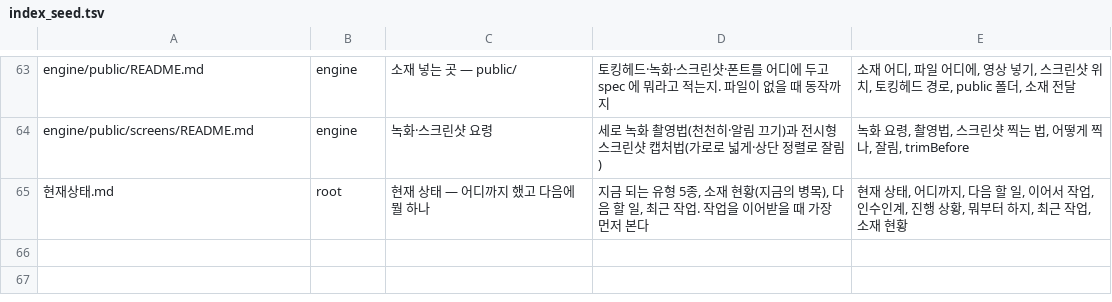
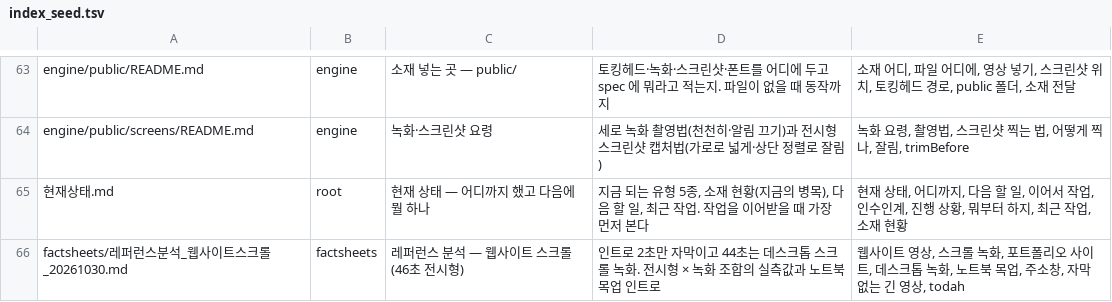
Before and after one commit to doxzn-commits/hopevideogenius, a TSV file: tools/index_seed.tsv, drawn as a sheet; only a part is shown, gaps mark what is left out.

```diff
--- a/tools/index_seed.tsv
+++ b/tools/index_seed.tsv
@@ -65 +65,2 @@ engine/public/screens/README.md	engine	녹화·스크린샷 요령	세로 녹화
 현재상태.md	root	현재 상태 — 어디까지 했고 다음에 뭘 하나	지금 되는 유형 5종, 소재 현황(지금의 병목), 다음 할 일, 최근 작업. 작업을 이어받을 때 가장 먼저 본다	현재 상태, 어디까지, 다음 할 일, 이어서 작업, 인수인계, 진행 상황, 뭐부터 하지, 최근 작업, 소재 현황
+factsheets/레퍼런스분석_웹사이트스크롤_20261030.md	factsheets	레퍼런스 분석 — 웹사이트 스크롤(46초 전시형)	인트로 2초만 자막이고 44초는 데스크톱 스크롤 녹화. 전시형 × 녹화 조합의 실측값과 노트북 목업 인트로	웹사이트 영상, 스크롤 녹화, 포트폴리오 사이트, 데스크톱 녹화, 노트북 목업, 주소창, 자막 없는 긴 영상, todah
```
Also changed, not shown: 6 other files.
